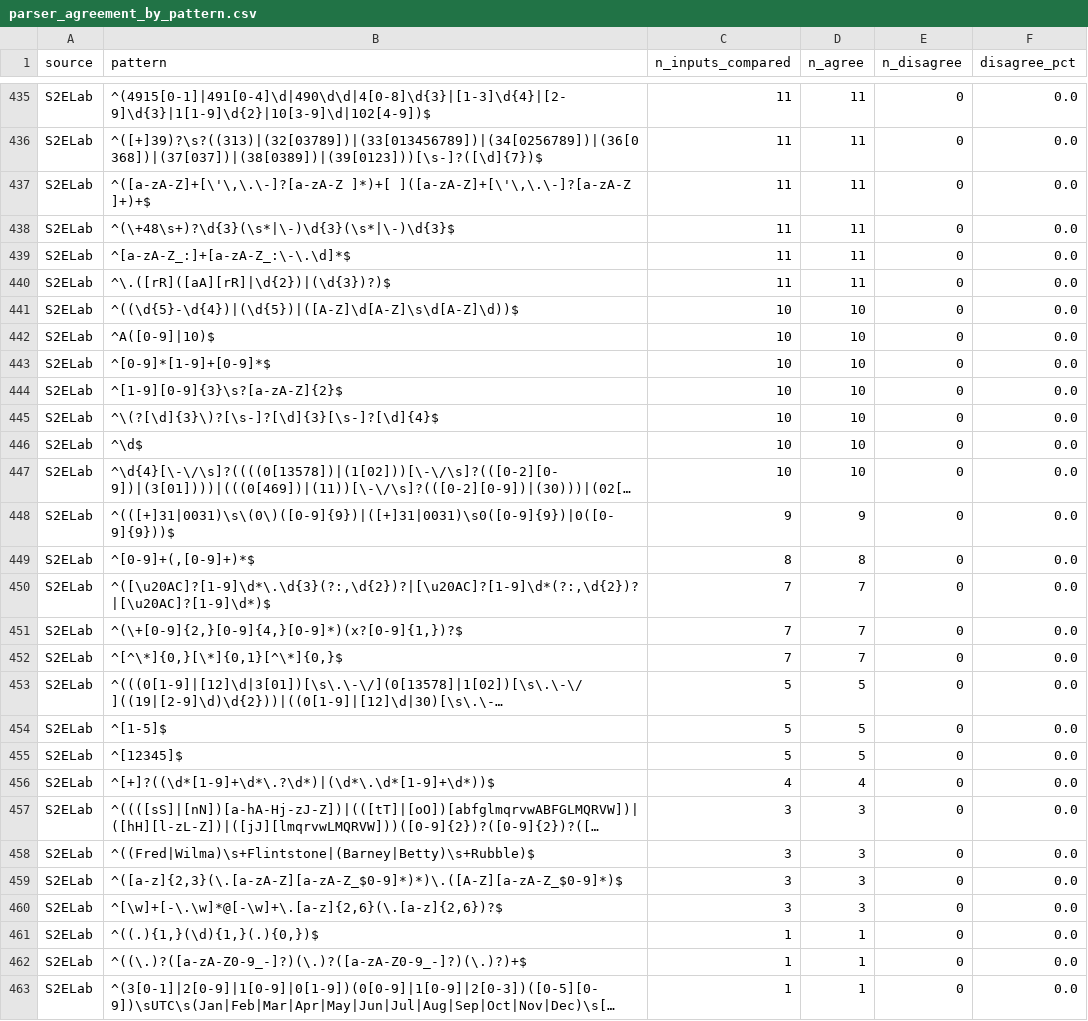
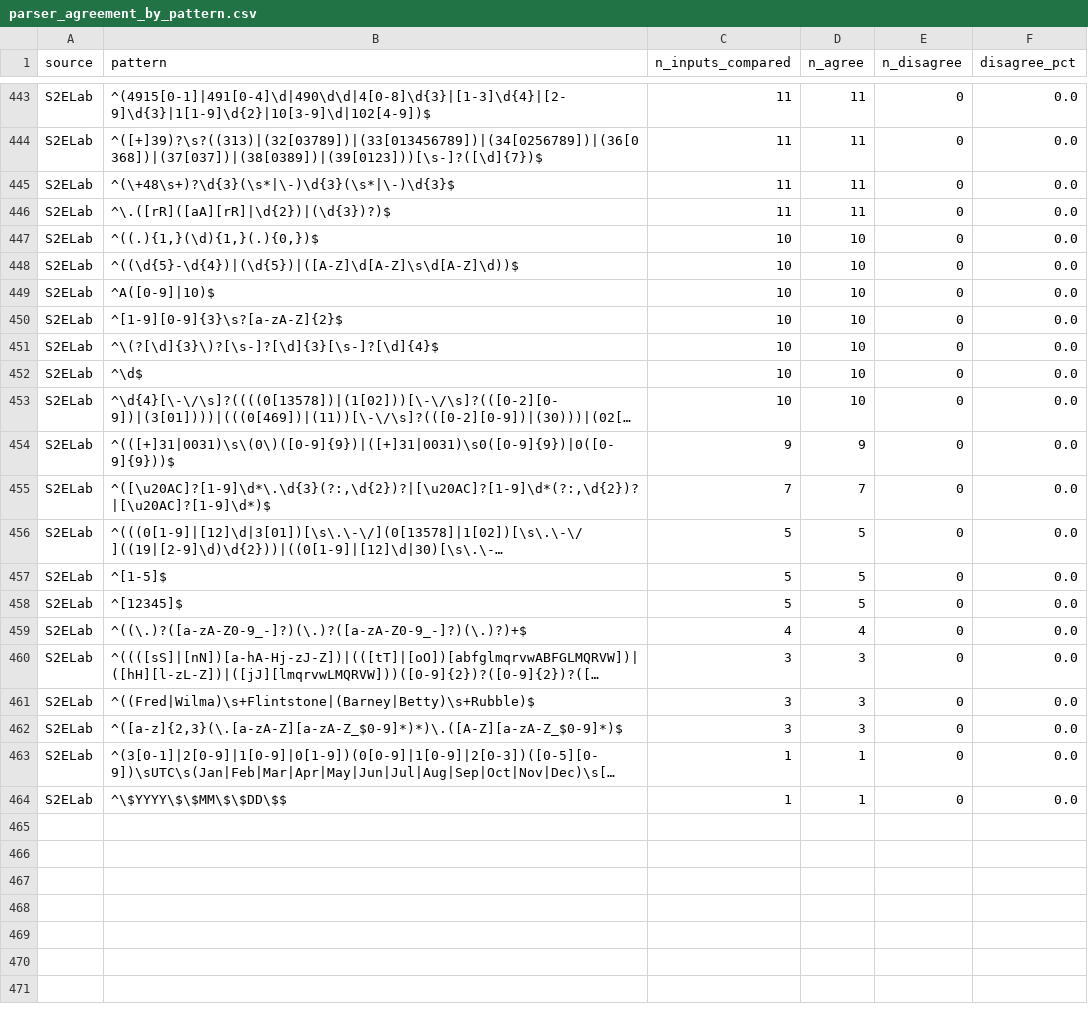
Before and after one commit to IlianK/smart-regex, a CSV file: reports/demos/parser_agreement_by_pattern.csv, drawn as a sheet; only a part is shown, gaps mark what is left out; the shorter side is filled out with more unchanged rows; long unchanged cells end in …; removed rows and columns are numbered as before the commit, all else as after; the diff covers the shown part only; the diff names each change by its address in the sheet, - before the commit and + after, or states it on an @@ line.

Commit message:
patch + parse agreement

```diff
--- a/reports/demos/parser_agreement_by_pattern.csv
+++ b/reports/demos/parser_agreement_by_pattern.csv
-row 437: S2ELab | ^([a-zA-Z]+[\'\,\.\-]?[a-zA-Z ]*)+[ ]([a-zA-Z]+[\'\,\.\-]?[a-zA-Z ]+)+$ | 11 | 11 | 0 | 0.0
-row 439: S2ELab | ^[a-zA-Z_:]+[a-zA-Z_:\-\.\d]*$ | 11 | 11 | 0 | 0.0
+row 447: S2ELab | ^((.){1,}(\d){1,}(.){0,})$ | 10 | 10 | 0 | 0.0
-row 443: S2ELab | ^[0-9]*[1-9]+[0-9]*$ | 10 | 10 | 0 | 0.0
-row 449: S2ELab | ^[0-9]+(,[0-9]+)*$ | 8 | 8 | 0 | 0.0
-row 451: S2ELab | ^(\+[0-9]{2,}[0-9]{4,}[0-9]*)(x?[0-9]{1,})?$ | 7 | 7 | 0 | 0.0
-row 452: S2ELab | ^[^\*]{0,}[\*]{0,1}[^\*]{0,}$ | 7 | 7 | 0 | 0.0
-B459 (pattern): ^[+]?((\d*[1-9]+\d*\.?\d*)|(\d*\.\d*[1-9]+\d*))$
+B459 (pattern): ^((\.)?([a-zA-Z0-9_-]?)(\.)?([a-zA-Z0-9_-]?)(\.)?)+$
-row 460: S2ELab | ^[\w]+[-\.\w]*@[-\w]+\.[a-z]{2,6}(\.[a-z]{2,6})?$ | 3 | 3 | 0 | 0.0
-row 461: S2ELab | ^((.){1,}(\d){1,}(.){0,})$ | 1 | 1 | 0 | 0.0
-row 462: S2ELab | ^((\.)?([a-zA-Z0-9_-]?)(\.)?([a-zA-Z0-9_-]?)(\.)?)+$ | 1 | 1 | 0 | 0.0
```
Also changed, not shown: 9 added rows, 1 removed row and 3 edited cells elsewhere in this file, reports/demos/parser_agreement.csv, 10 other files.
